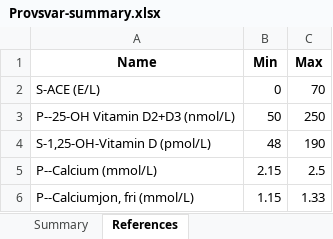
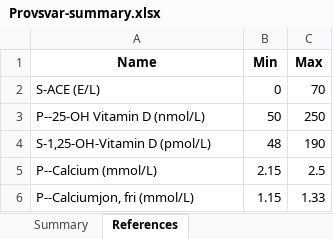
Before and after one commit to jeffery812/provsvar, an Excel workbook: Provsvar-summary.xlsx, sheet References, drawn as a sheet; only a part is shown; values as stored, in another font and other column widths than the file's, no borders; the diff names each change by its address in the sheet, - before the commit and + after, or states it on an @@ line.

```diff
--- a/Provsvar-summary.xlsx (sheet References)
+++ b/Provsvar-summary.xlsx (sheet References)
-A3 (Name): P--25-OH Vitamin D2+D3 (nmol/L)
+A3 (Name): P--25-OH Vitamin D (nmol/L)
```
Also changed, not shown: sheet Summary, Provsvar.xlsx, References.xlsx, 1 other file.
